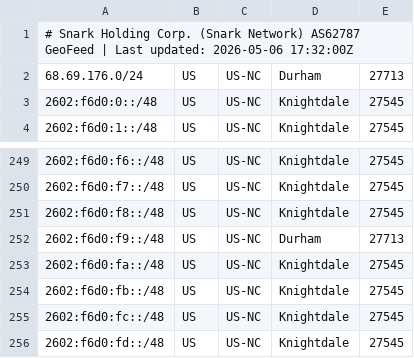
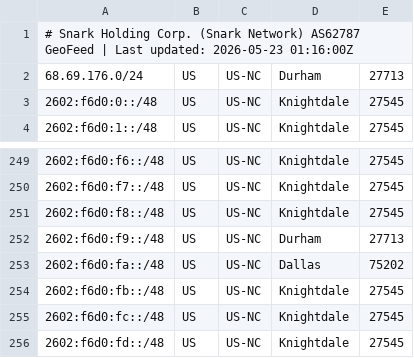
Before and after one commit to Snark-Networks/as62787-geofeed, a CSV file: geofeed.csv, drawn as a sheet; only a part is shown, gaps mark what is left out.

Commit message:
update 2026-05-22

```diff
--- a/geofeed.csv
+++ b/geofeed.csv
@@ -1,2 +1,2 @@
-# Snark Holding Corp. (Snark Network) AS62787 GeoFeed | Last updated: 2026-05-06 17:32:00Z
+# Snark Holding Corp. (Snark Network) AS62787 GeoFeed | Last updated: 2026-05-23 01:16:00Z
 68.69.176.0/24,US,US-NC,Durham,27713
@@ -252,3 +252,3 @@
 2602:f6d0:f9::/48,US,US-NC,Durham,27713
-2602:f6d0:fa::/48,US,US-NC,Knightdale,27545
+2602:f6d0:fa::/48,US,US-NC,Dallas,75202
 2602:f6d0:fb::/48,US,US-NC,Knightdale,27545
```
